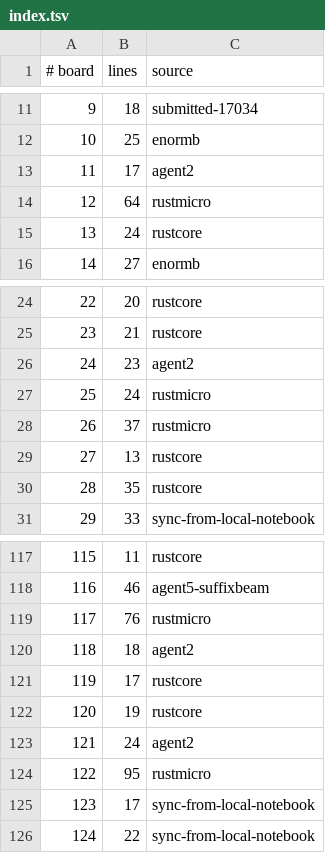
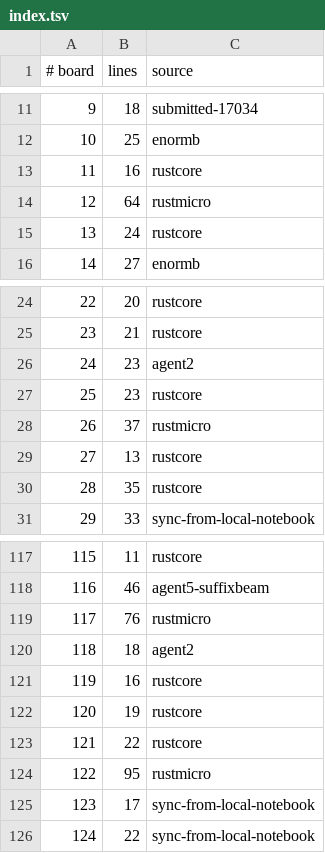
Before and after one commit to WarriorsSami/ccc-2026-nanofabricator, a TSV file: notebook/boards/4-enormous/index.tsv, drawn as a sheet; only a part is shown, gaps mark what is left out.

```diff
--- a/notebook/boards/4-enormous/index.tsv
+++ b/notebook/boards/4-enormous/index.tsv
@@ -12,3 +12,3 @@
 10	25	enormb
-11	17	agent2
+11	16	rustcore
 12	64	rustmicro
@@ -26,3 +26,3 @@
 24	23	agent2
-25	24	rustmicro
+25	23	rustcore
 26	37	rustmicro
@@ -120,5 +120,5 @@
 118	18	agent2
-119	17	rustcore
+119	16	rustcore
 120	19	rustcore
-121	24	agent2
+121	22	rustcore
 122	95	rustmicro
```
Also changed, not shown: 4 other files.
